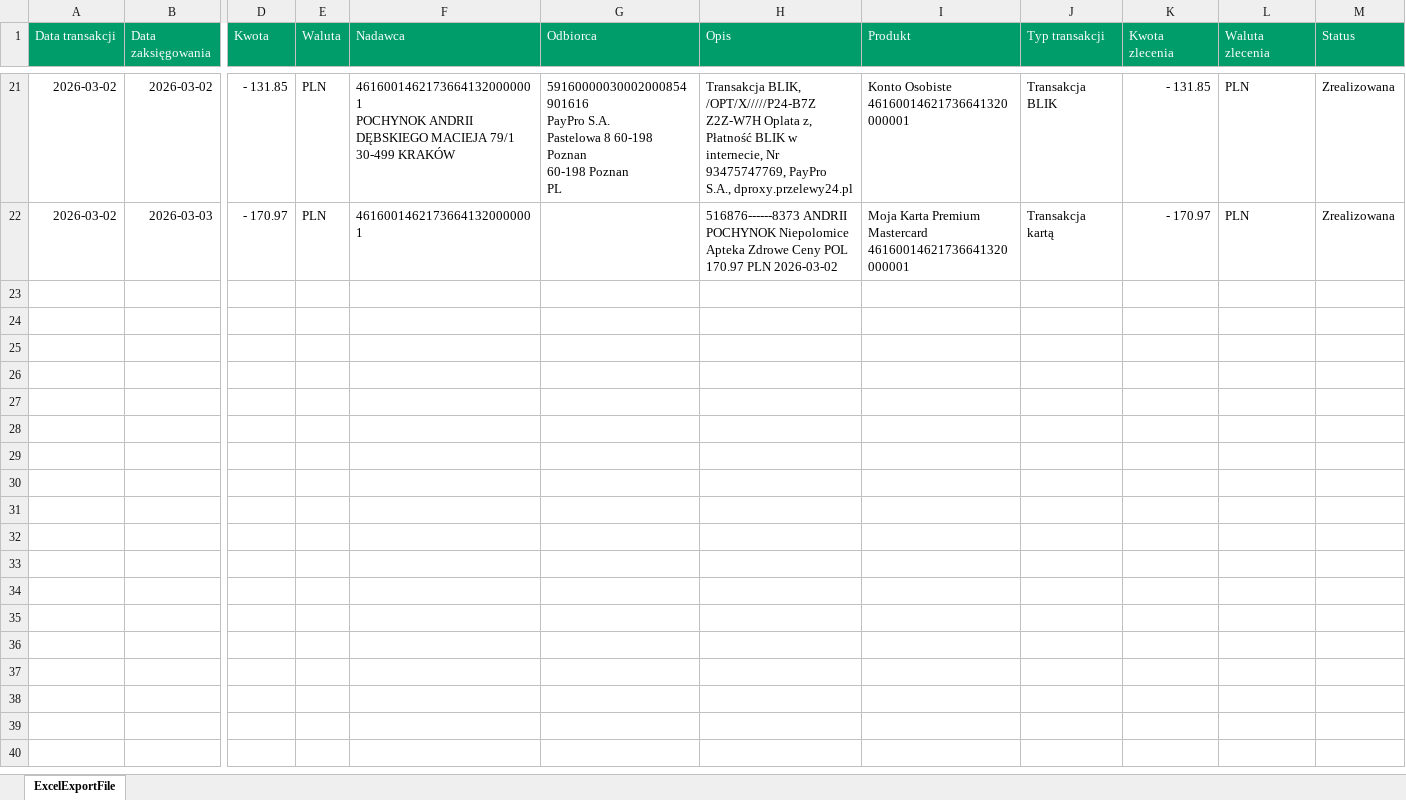
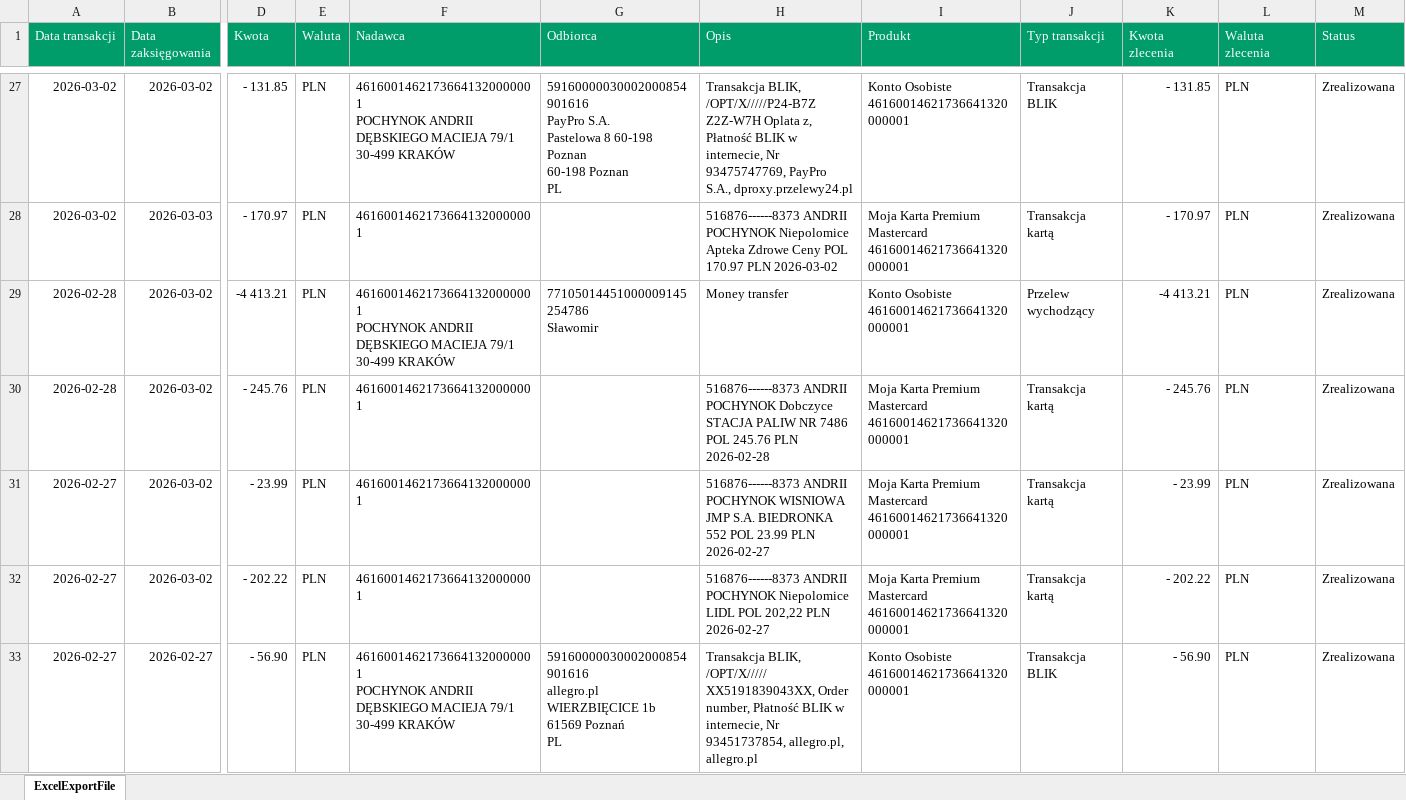
Before and after one commit to drooon4ik/FinanceCategorizer, an Excel workbook: 1.xlsx, sheet ExcelExportFile, drawn as a sheet; only a part is shown, gaps mark what is left out; values as stored, in another font and other column widths than the file's, no borders; rows hold the shown columns only; ↵ is a line break in a cell; the diff covers the shown part only; the diff names each change by its address in the sheet, - before the commit and + after, or states it on an @@ line.

```diff
--- a/1.xlsx (sheet ExcelExportFile)
+++ b/1.xlsx (sheet ExcelExportFile)
+row 29: 2026-02-28 | 2026-03-02 | -4 413.21 | PLN | 46160014621736641320000001 ↵ POCHYNOK ANDRII ↵ DĘBSKIEGO MACIEJA 79/1 ↵ 30-499 KRAKÓW | 77105014451000009145254786 ↵ Sławomir | Money transfer | Konto Osobiste ↵ 46160014621736641320000001 | Przelew wychodzący | -4 413.21 | PLN | Zrealizowana
+row 30: 2026-02-28 | 2026-03-02 | - 245.76 | PLN | 46160014621736641320000001 |  | 516876------8373 ANDRII POCHYNOK Dobczyce STACJA PALIW NR 7486 POL 245.76 PLN 2026-02-28 | Moja Karta Premium Mastercard ↵ 46160014621736641320000001 | Transakcja kartą | - 245.76 | PLN | Zrealizowana
+row 31: 2026-02-27 | 2026-03-02 | - 23.99 | PLN | 46160014621736641320000001 |  | 516876------8373 ANDRII POCHYNOK WISNIOWA JMP S.A. BIEDRONKA 552 POL 23.99 PLN 2026-02-27 | Moja Karta Premium Mastercard ↵ 46160014621736641320000001 | Transakcja kartą | - 23.99 | PLN | Zrealizowana
+row 32: 2026-02-27 | 2026-03-02 | - 202.22 | PLN | 46160014621736641320000001 |  | 516876------8373 ANDRII POCHYNOK Niepolomice LIDL POL 202,22 PLN 2026-02-27 | Moja Karta Premium Mastercard ↵ 46160014621736641320000001 | Transakcja kartą | - 202.22 | PLN | Zrealizowana
+row 33: 2026-02-27 | 2026-02-27 | - 56.90 | PLN | 46160014621736641320000001 ↵ POCHYNOK ANDRII ↵ DĘBSKIEGO MACIEJA 79/1 ↵ 30-499 KRAKÓW | 59160000030002000854901616 ↵ allegro.pl ↵ WIERZBIĘCICE 1b ↵ 61569 Poznań ↵ PL | Transakcja BLIK, /OPT/X///// XX5191839043XX, Order number, Płatność BLIK w internecie, Nr 93451737854, allegro.pl, allegro.pl | Konto Osobiste ↵ 46160014621736641320000001 | Transakcja BLIK | - 56.90 | PLN | Zrealizowana
```
Also changed, not shown: 57 added rows, 1 removed row and 7 edited cells elsewhere in this sheet, 2 other files.
